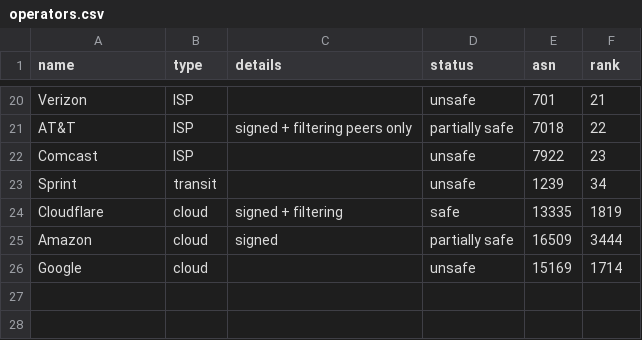
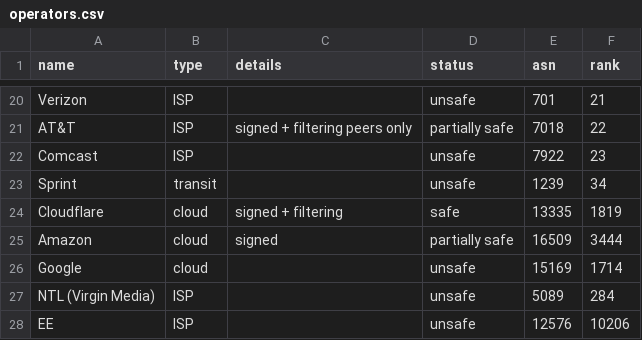
Before and after one commit to cloudflare/isbgpsafeyet.com, a CSV file: data/operators.csv, drawn as a sheet; only a part is shown, gaps mark what is left out.

Commit message:
Added Virgin Media and EE ASNs
Data gathered from Virgin Media cable broadband connection and EE mobile 4G connection.

Rank was gathered from asrank.caida.org

```diff
--- a/data/operators.csv
+++ b/data/operators.csv
@@ -26 +26,3 @@ Amazon,cloud,signed,partially safe,16509,3444
 Google,cloud,,unsafe,15169,1714
+NTL (Virgin Media),ISP,,unsafe,5089,284
+EE,ISP,,unsafe,12576,10206
```
